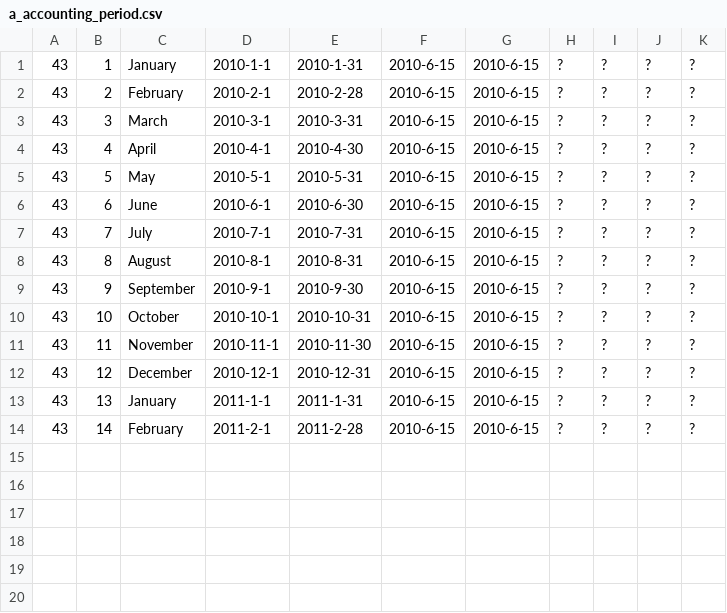
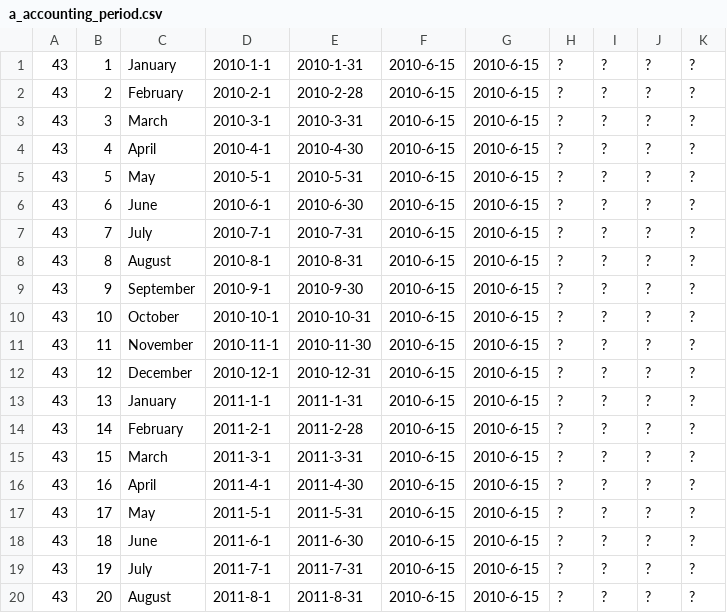
Before and after one commit to openpetra/openpetra, a CSV file: db/demodataGermany/a_accounting_period.csv, drawn as a sheet; the diff names each change by its address in the sheet, - before the commit and + after, or states it on an @@ line.

Commit message:
fix the accounting periods, we needed more entries in a_accounting_period to match the number of forwarding periods in a_ledger

```diff
--- a/db/demodataGermany/a_accounting_period.csv
+++ b/db/demodataGermany/a_accounting_period.csv
+row 15: 43 | 15 | March | 2011-3-1 | 2011-3-31 | 2010-6-15 | 2010-6-15 | ? | ? | ? | ?
+row 16: 43 | 16 | April | 2011-4-1 | 2011-4-30 | 2010-6-15 | 2010-6-15 | ? | ? | ? | ?
+row 17: 43 | 17 | May | 2011-5-1 | 2011-5-31 | 2010-6-15 | 2010-6-15 | ? | ? | ? | ?
+row 18: 43 | 18 | June | 2011-6-1 | 2011-6-30 | 2010-6-15 | 2010-6-15 | ? | ? | ? | ?
+row 19: 43 | 19 | July | 2011-7-1 | 2011-7-31 | 2010-6-15 | 2010-6-15 | ? | ? | ? | ?
+row 20: 43 | 20 | August | 2011-8-1 | 2011-8-31 | 2010-6-15 | 2010-6-15 | ? | ? | ? | ?
```
